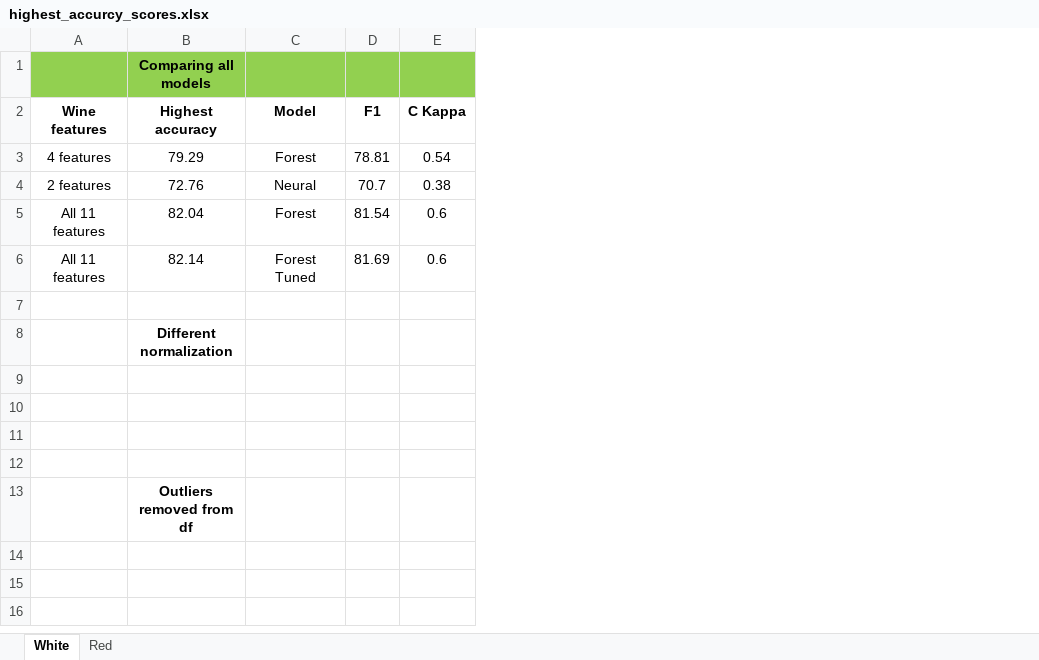
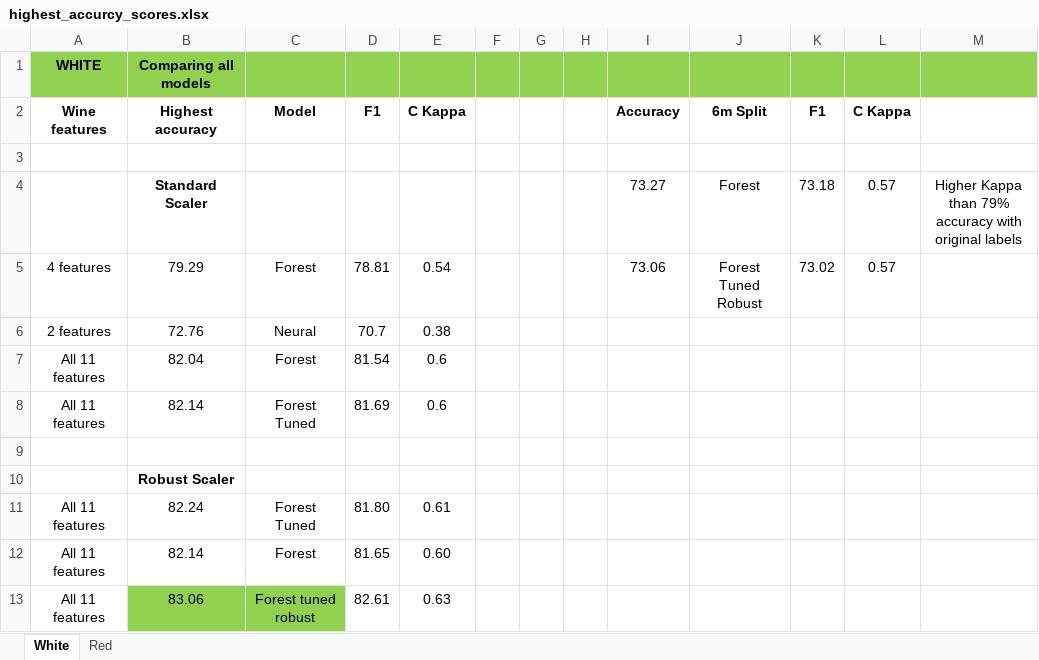
Before and after one commit to Paul-Sabin/BlueBerry-Winery, an Excel workbook: highest_accurcy_scores.xlsx, sheet White, drawn as a sheet; values as stored, in another font and other column widths than the file's, no borders; removed rows and columns are numbered as before the commit, all else as after; the diff names each change by its address in the sheet, - before the commit and + after, or states it on an @@ line.

```diff
--- a/highest_accurcy_scores.xlsx (sheet White)
+++ b/highest_accurcy_scores.xlsx (sheet White)
+column F, empty
+column G, empty
+column H, empty
+column I, row 2: Accuracy; row 5: 73.06
+column J, row 2: 6m Split; row 5: Forest Tuned Robust
+column K, row 2: F1; row 5: 73.02
+column L, row 2: C Kappa; row 5: 0.57
+column M, empty
-A1: (empty)
+A1: WHITE
+row 3: (empty)
+row 4:  | Standard Scaler |  |  |  |  |  |  | 73.27 | Forest | 73.18 | 0.57 | Higher Kappa than 79% accuracy with original labels
-B10: Different normalization
+B10: Robust Scaler
-row 11: (empty)
+row 11: All 11 features | 82.24 | Forest Tuned | 81.80 | 0.61
-row 12: (empty)
+row 12: All 11 features | 82.14 | Forest | 81.65 | 0.60
-row 13: (empty)
+row 13: All 11 features | 83.06 | Forest tuned robust | 82.61 | 0.63
-B13:C13 fill: none
+B13:C13 fill: #92D050
-row 12: (empty)
-row 13:  | Outliers removed from df
```
Also changed, not shown: sheet Red, wine_reference_excel.xlsx.
